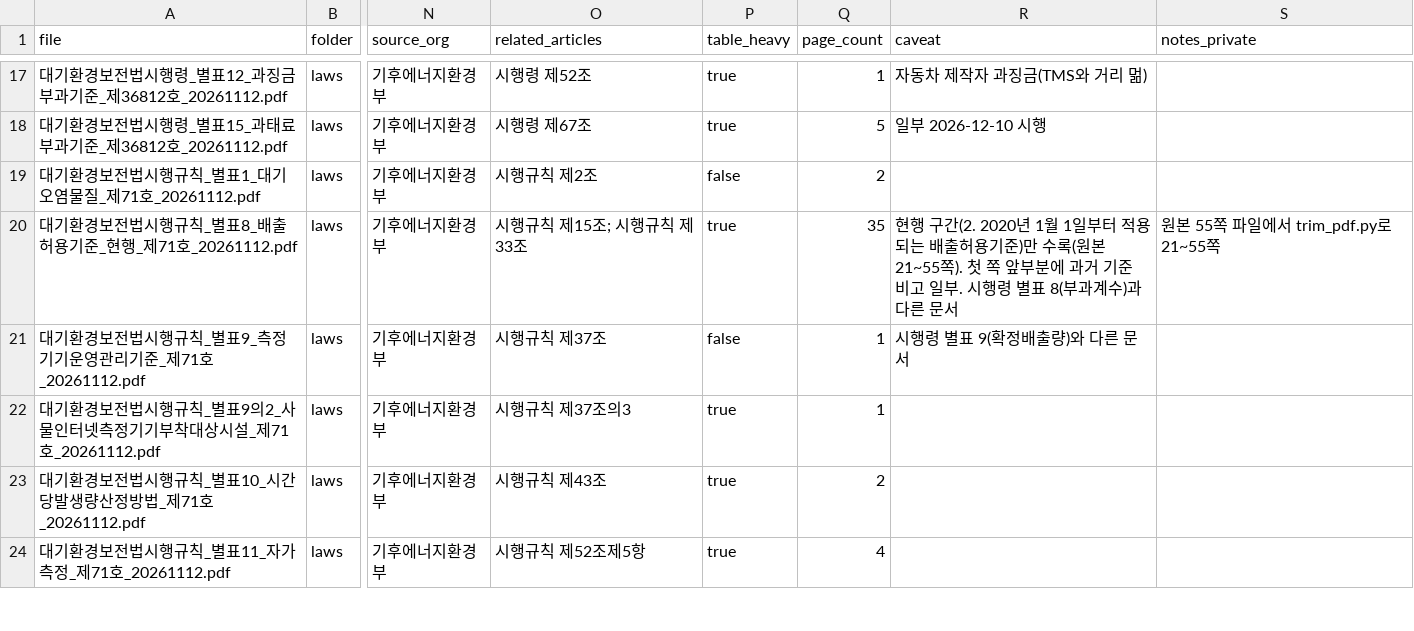
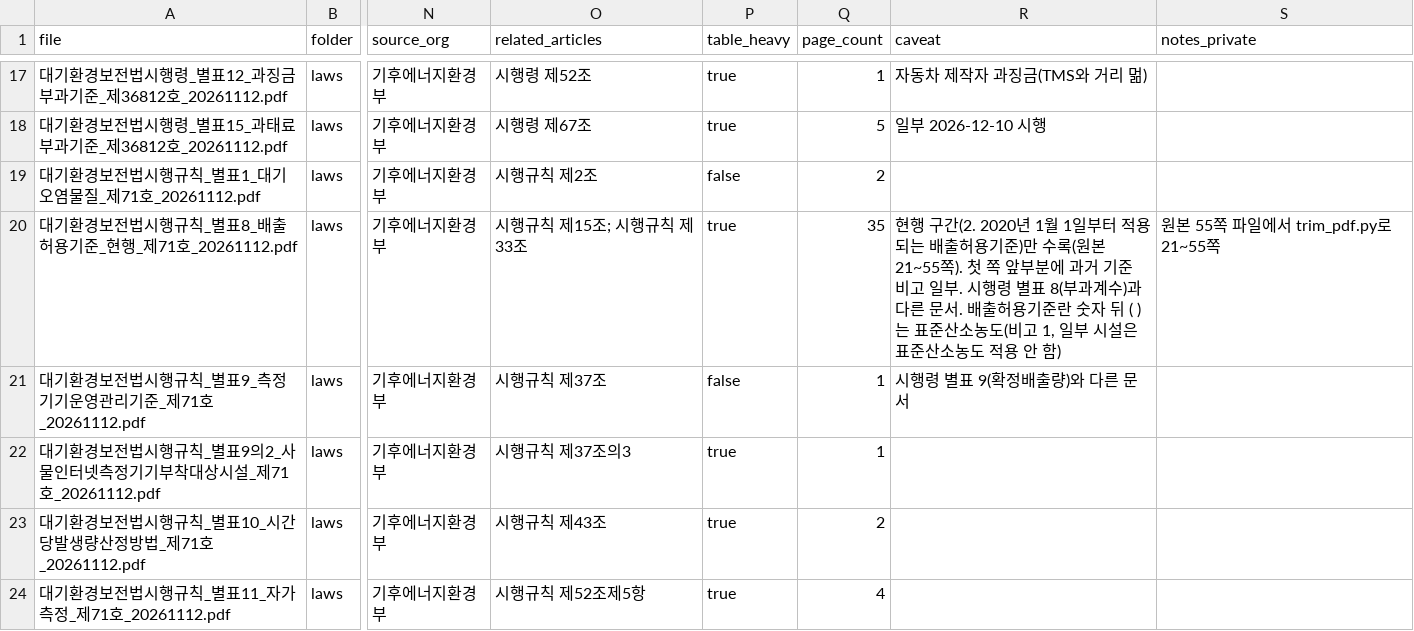
Before and after one commit to SungChul23/smokestack-guard, a CSV file: services/rag-docs/docs_catalog.csv, drawn as a sheet; only a part is shown, gaps mark what is left out; the diff names each change by its address in the sheet, - before the commit and + after, or states it on an @@ line.

```diff
--- a/services/rag-docs/docs_catalog.csv
+++ b/services/rag-docs/docs_catalog.csv
-R20 (caveat): …른 문서
+R20 (caveat): …른 문서. 배출허용기준란 숫자 뒤 ( )는 표준산소농도(비고 1, 일부 시설은 표준산소농도 적용 안 함)
```
Also changed, not shown: 3 other files.
